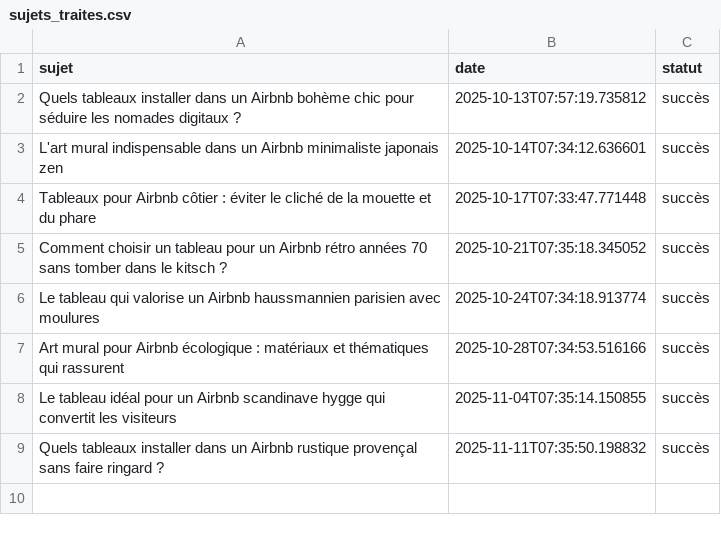
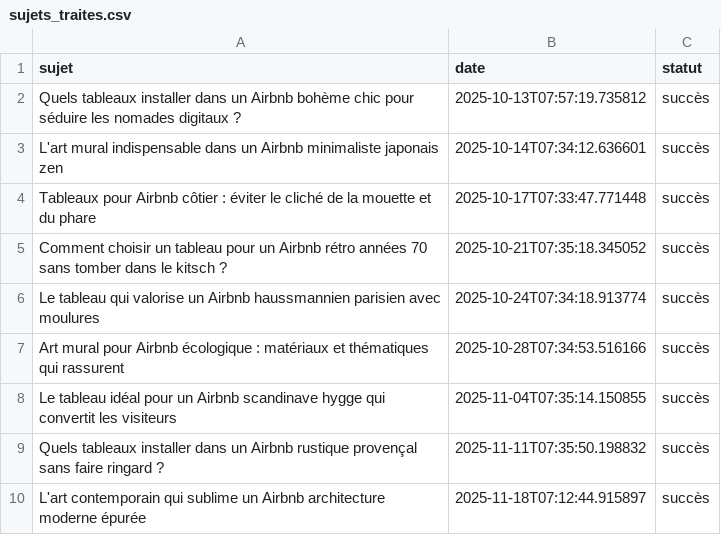
Before and after one commit to Metalosmose21/AIRBNB-3, a CSV file: sujets_traites.csv, drawn as a sheet.

```diff
--- a/sujets_traites.csv
+++ b/sujets_traites.csv
@@ -9 +9,2 @@ Le tableau idéal pour un Airbnb scandinave hygge qui convertit les visiteurs,20
 Quels tableaux installer dans un Airbnb rustique provençal sans faire ringard ?,2025-11-11T07:35:50.198832,succès
+L'art contemporain qui sublime un Airbnb architecture moderne épurée,2025-11-18T07:12:44.915897,succès
```
Also changed, not shown: sujets.csv.
